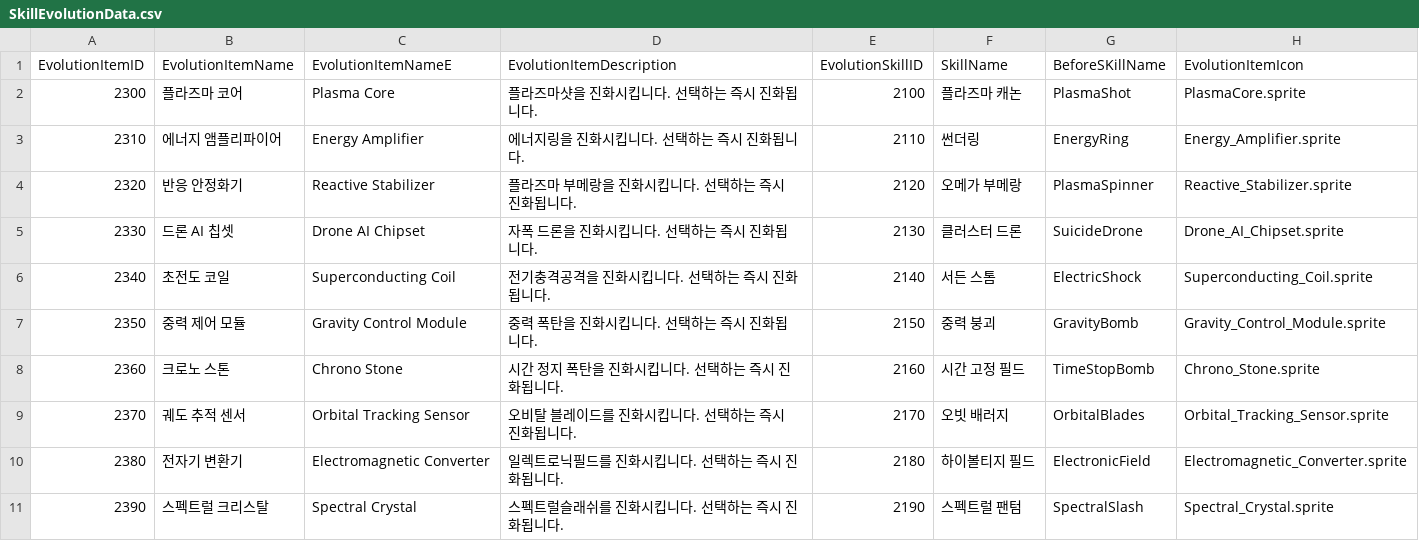
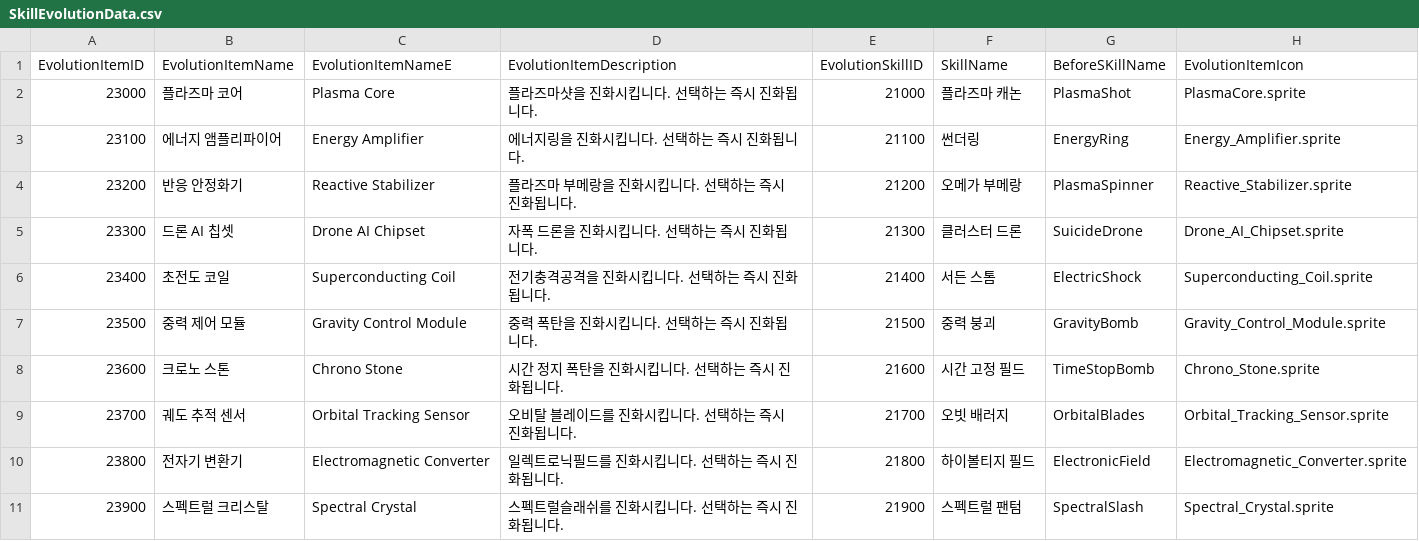
Before and after one commit to SongJiUk/likeTangTang, a CSV file: LikeTangTang/Assets/@Resources/Data/CSV/SkillEvolutionData.csv, drawn as a sheet.

```diff
--- a/LikeTangTang/Assets/@Resources/Data/CSV/SkillEvolutionData.csv
+++ b/LikeTangTang/Assets/@Resources/Data/CSV/SkillEvolutionData.csv
@@ -1,11 +1,11 @@
 EvolutionItemID,EvolutionItemName,EvolutionItemNameE,EvolutionItemDescription,EvolutionSkillID,SkillName,BeforeSKillName,EvolutionItemIcon
-2300,플라즈마 코어,Plasma Core,플라즈마샷을 진화시킵니다. 선택하는 즉시 진화됩니다.,2100,플라즈마 캐논,PlasmaShot,PlasmaCore.sprite
-2310,에너지 앰플리파이어,Energy Amplifier,에너지링을 진화시킵니다. 선택하는 즉시 진화됩니다.,2110,썬더링,EnergyRing,Energy_Amplifier.sprite
-2320,반응 안정화기,Reactive Stabilizer,플라즈마 부메랑을 진화시킵니다. 선택하는 즉시 진화됩니다.,2120,오메가 부메랑,PlasmaSpinner,Reactive_Stabilizer.sprite
-2330,드론 AI 칩셋,Drone AI Chipset,자폭 드론을 진화시킵니다. 선택하는 즉시 진화됩니다.,2130,클러스터 드론,SuicideDrone,Drone_AI_Chipset.sprite
-2340,초전도 코일,Superconducting Coil,전기충격공격을 진화시킵니다. 선택하는 즉시 진화됩니다.,2140,서든 스톰,ElectricShock,Superconducting_Coil.sprite
-2350,중력 제어 모듈,Gravity Control Module,중력 폭탄을 진화시킵니다. 선택하는 즉시 진화됩니다.,2150,중력 붕괴,GravityBomb,Gravity_Control_Module.sprite
-2360,크로노 스톤,Chrono Stone,시간 정지 폭탄을 진화시킵니다. 선택하는 즉시 진화됩니다.,2160,시간 고정 필드,TimeStopBomb,Chrono_Stone.sprite
-2370,궤도 추적 센서,Orbital Tracking Sensor,오비탈 블레이드를 진화시킵니다. 선택하는 즉시 진화됩니다.,2170,오빗 배러지,OrbitalBlades,Orbital_Tracking_Sensor.sprite
-2380,전자기 변환기,Electromagnetic Converter,일렉트로닉필드를 진화시킵니다. 선택하는 즉시 진화됩니다.,2180,하이볼티지 필드,ElectronicField,Electromagnetic_Converter.sprite
-2390,스펙트럴 크리스탈,Spectral Crystal,스펙트럴슬래쉬를 진화시킵니다. 선택하는 즉시 진화됩니다.,2190,스펙트럴 팬텀,SpectralSlash,Spectral_Crystal.sprite
+23000,플라즈마 코어,Plasma Core,플라즈마샷을 진화시킵니다. 선택하는 즉시 진화됩니다.,21000,플라즈마 캐논,PlasmaShot,PlasmaCore.sprite
+23100,에너지 앰플리파이어,Energy Amplifier,에너지링을 진화시킵니다. 선택하는 즉시 진화됩니다.,21100,썬더링,EnergyRing,Energy_Amplifier.sprite
+23200,반응 안정화기,Reactive Stabilizer,플라즈마 부메랑을 진화시킵니다. 선택하는 즉시 진화됩니다.,21200,오메가 부메랑,PlasmaSpinner,Reactive_Stabilizer.sprite
+23300,드론 AI 칩셋,Drone AI Chipset,자폭 드론을 진화시킵니다. 선택하는 즉시 진화됩니다.,21300,클러스터 드론,SuicideDrone,Drone_AI_Chipset.sprite
+23400,초전도 코일,Superconducting Coil,전기충격공격을 진화시킵니다. 선택하는 즉시 진화됩니다.,21400,서든 스톰,ElectricShock,Superconducting_Coil.sprite
+23500,중력 제어 모듈,Gravity Control Module,중력 폭탄을 진화시킵니다. 선택하는 즉시 진화됩니다.,21500,중력 붕괴,GravityBomb,Gravity_Control_Module.sprite
+23600,크로노 스톤,Chrono Stone,시간 정지 폭탄을 진화시킵니다. 선택하는 즉시 진화됩니다.,21600,시간 고정 필드,TimeStopBomb,Chrono_Stone.sprite
+23700,궤도 추적 센서,Orbital Tracking Sensor,오비탈 블레이드를 진화시킵니다. 선택하는 즉시 진화됩니다.,21700,오빗 배러지,OrbitalBlades,Orbital_Tracking_Sensor.sprite
+23800,전자기 변환기,Electromagnetic Converter,일렉트로닉필드를 진화시킵니다. 선택하는 즉시 진화됩니다.,21800,하이볼티지 필드,ElectronicField,Electromagnetic_Converter.sprite
+23900,스펙트럴 크리스탈,Spectral Crystal,스펙트럴슬래쉬를 진화시킵니다. 선택하는 즉시 진화됩니다.,21900,스펙트럴 팬텀,SpectralSlash,Spectral_Crystal.sprite
```
Also changed, not shown: LikeTangTang/Assets/@Resources/Data/CSV/CreatureData.csv, LikeTangTang/Assets/@Resources/Data/CSV/DropItemData.csv, 57 other files.
